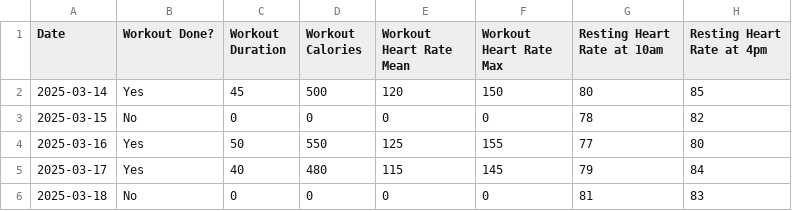
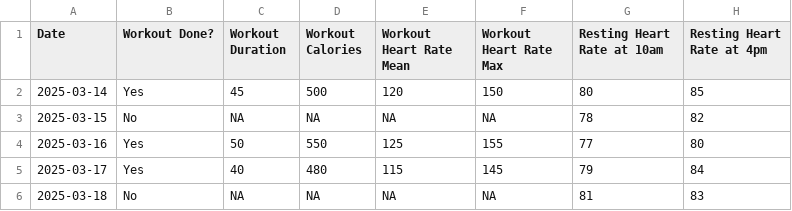
Before and after one commit to rishabht4/track-it-all, a CSV file: data.csv, drawn as a sheet; only a part is shown; the diff names each change by its address in the sheet, - before the commit and + after, or states it on an @@ line.

Commit message:
Add CSV file and React app setup

```diff
--- a/data.csv
+++ b/data.csv
-C3 (Workout Duration): 0
+C3 (Workout Duration): NA
-D3 (Workout Calories): 0
+D3 (Workout Calories): NA
-E3 (Workout Heart Rate Mean): 0
+E3 (Workout Heart Rate Mean): NA
-F3 (Workout Heart Rate Max): 0
+F3 (Workout Heart Rate Max): NA
-C6 (Workout Duration): 0
+C6 (Workout Duration): NA
-D6 (Workout Calories): 0
+D6 (Workout Calories): NA
-E6 (Workout Heart Rate Mean): 0
+E6 (Workout Heart Rate Mean): NA
-F6 (Workout Heart Rate Max): 0
+F6 (Workout Heart Rate Max): NA
```
